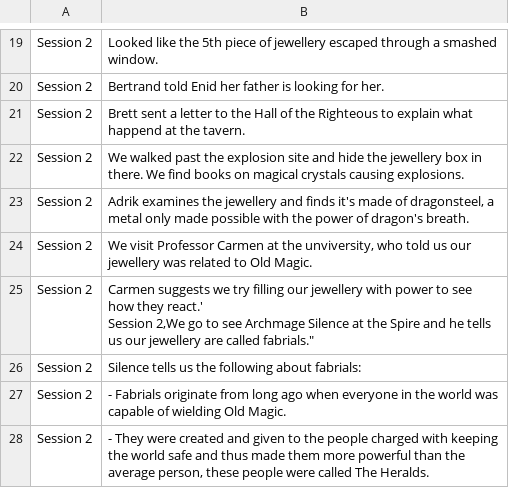
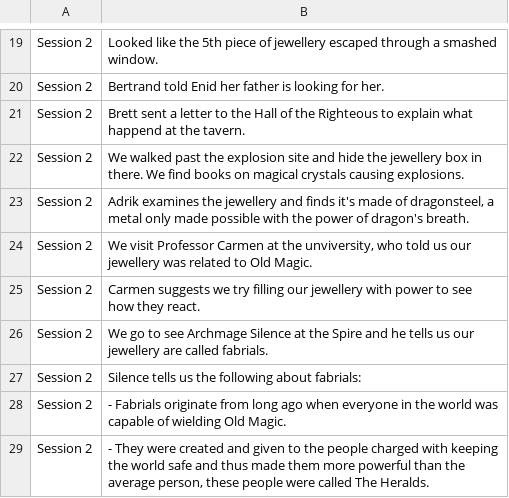
Before and after one commit to twisted-realms-jess/antusia_notes, a CSV file: sessions.csv, drawn as a sheet; only a part is shown, gaps mark what is left out.

Commit message:
Update sessions.csv

```diff
--- a/sessions.csv
+++ b/sessions.csv
@@ -24,4 +24,4 @@ Session 2,"Adrik examines the jewellery and finds it's made of dragonsteel, a me
 Session 2,"We visit Professor Carmen at the unviversity, who told us our jewellery was related to Old Magic."
-Session 2,"Carmen suggests we try filling our jewellery with power to see how they react.'
-Session 2,"We go to see Archmage Silence at the Spire and he tells us our jewellery are called fabrials."
+Session 2,"Carmen suggests we try filling our jewellery with power to see how they react."
+Session 2,"We go to see Archmage Silence at the Spire and he tells us our jewellery are called fabrials."
 Session 2,"Silence tells us the following about fabrials:"
```
